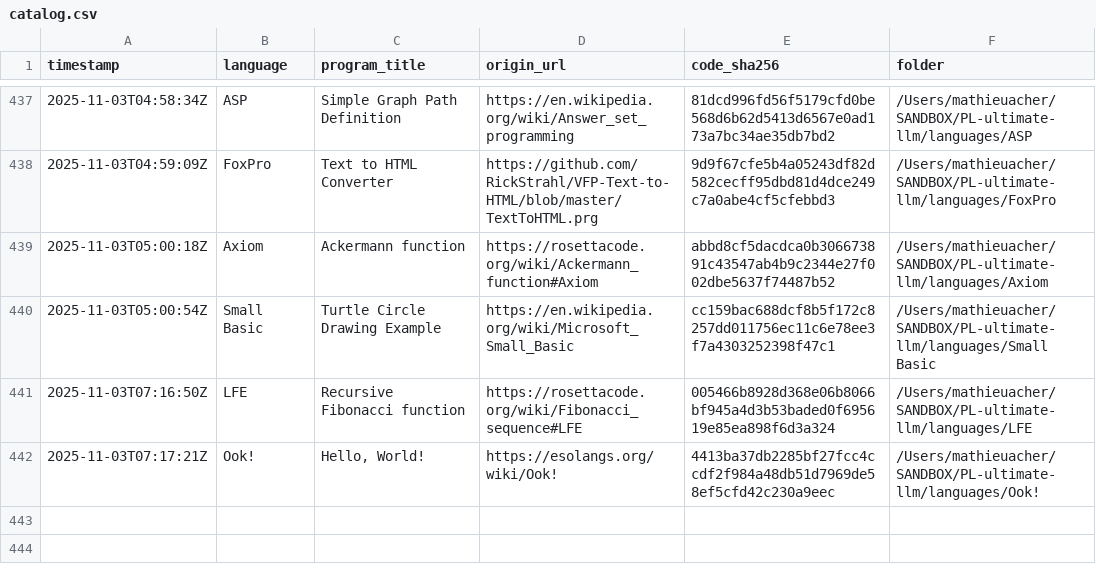
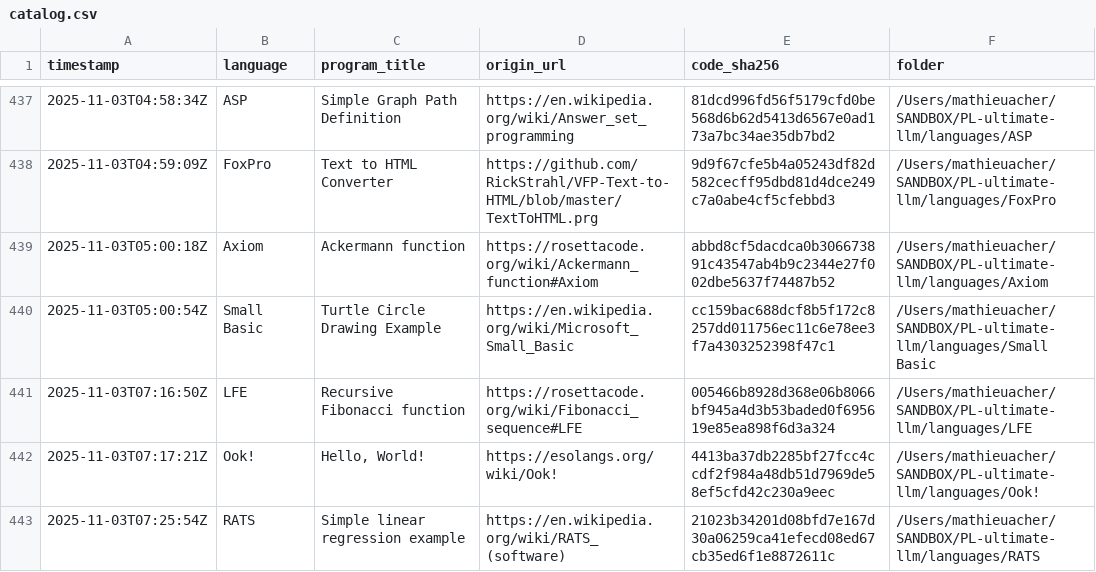
Before and after one commit to acherm/PL-ultimate-llm, a CSV file: data/catalog.csv, drawn as a sheet; only a part is shown, gaps mark what is left out; the diff names each change by its address in the sheet, - before the commit and + after, or states it on an @@ line.

Commit message:
turn: add RATS (+1 program)
List-Digest: 699f143c
Model: x-ai/grok-4-fast
Temperature: 0.4

```diff
--- a/data/catalog.csv
+++ b/data/catalog.csv
+row 443: 2025-11-03T07:25:54Z | RATS | Simple linear regression example | https://en.wikipedia.org/wiki/RATS_(software) | 21023b34201d08bfd7e167d30a06259ca41efecd08ed67cb35ed6f1e8872611c | /Users/mathieuacher/SANDBOX/PL-ultimate-llm/languages/RATS
```
Also changed, not shown: 4 other files.
